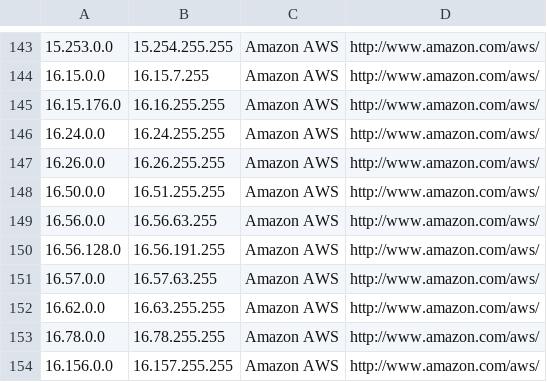
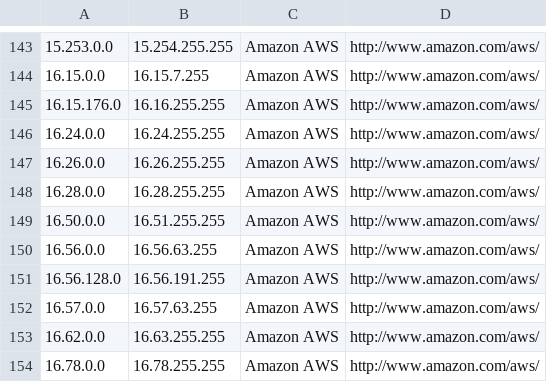
Before and after one commit to growlfm/odl, a CSV file: odl/data/datacenters.csv, drawn as a sheet; only a part is shown, gaps mark what is left out; the shorter side is filled out with more unchanged rows; the diff names each change by its address in the sheet, - before the commit and + after, or states it on an @@ line.

Commit message:
Update IP list

```diff
--- a/odl/data/datacenters.csv
+++ b/odl/data/datacenters.csv
+row 148: 16.28.0.0 | 16.28.255.255 | Amazon AWS | http://www.amazon.com/aws/
```
